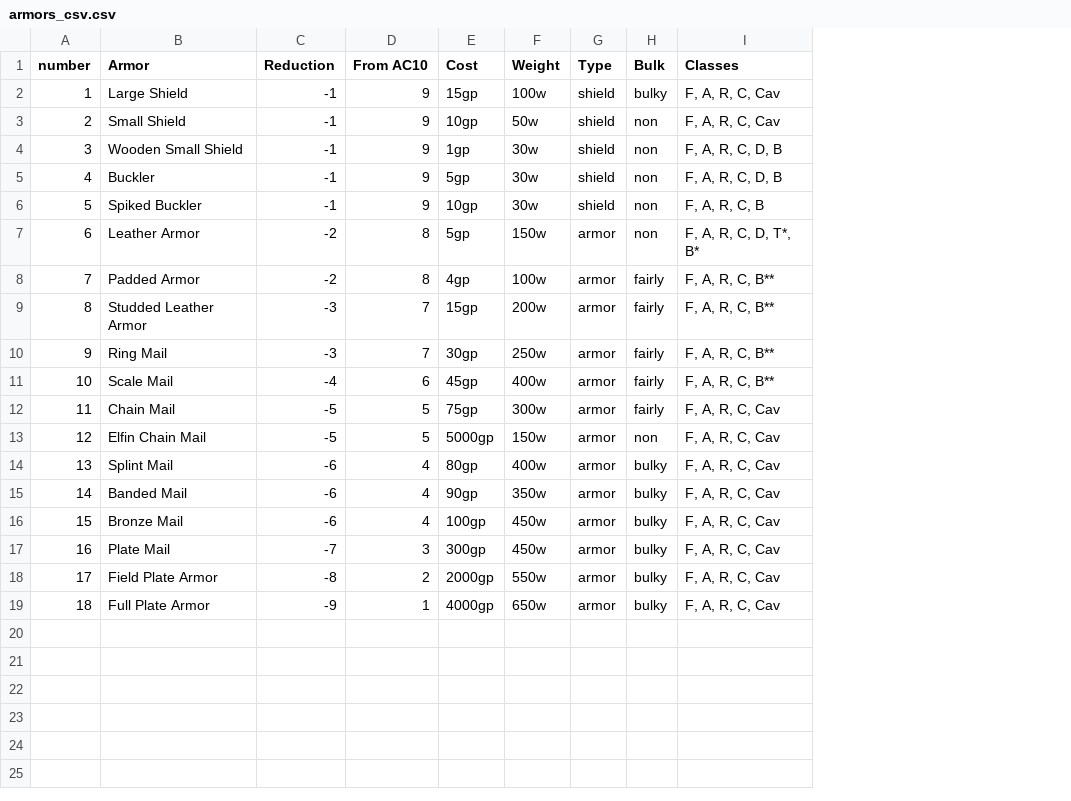
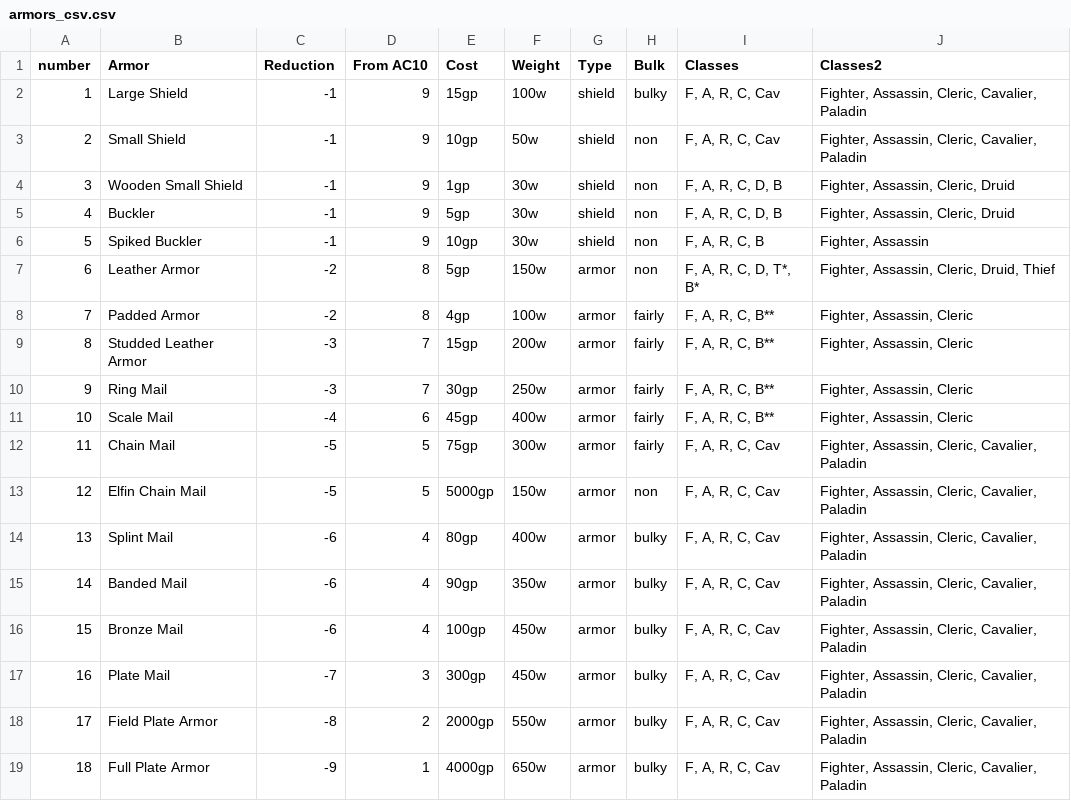
Before and after one commit to miribus/1st_ed_csheet_1, a CSV file: tables/armors_csv.csv, drawn as a sheet; the diff names each change by its address in the sheet, - before the commit and + after, or states it on an @@ line.

Commit message:
functions: item shop through provisions works, displays money, inventory and weight updates calculation for weight/encumbrance/armor and movement rate included levels and XP for 2nd level noted added weapon preferences for Ranger spec, Cavaliers and UA Paladins item shop will now filter acceptable items for your class
Todo:
add +/- hit/dmg adjustments for str, dex, spec, 2x spec, non-prof
adjust for ACs
Roll animals?

UI:
Need to decide on UI method
Basic (HTML)
Basic (Tkinter, bundled exe)
Basic (PyGame, bundled exe)

Major issue with Pygame is the complexity in the pyinstaller file
Although I could always include the data backup files in the exported
.zip with a readme for proper file structure...
Or... force python to create the proper structure.

Basic HTML probably my best bet, most familiar, using Flask

Tkinter is an option... might be the fastest, probably ugliest.

```diff
--- a/tables/armors_csv.csv
+++ b/tables/armors_csv.csv
+column J (Classes2), rows 2-19: Fighter, Assassin, Cleric, Cavalier, Paladin | Fighter, Assassin, Cleric, Cavalier, Paladin | Fighter, Assassin, Cleric, Druid | Fighter, Assassin, Cleric, Druid | Fighter, Assassin | Fighter, Assassin, Cleric, Druid, Thief | Fighter, Assassin, Cleric | Fighter, Assassin, Cleric | Fighter, Assassin, Cleric | Fighter, Assassin, Cleric | Fighter, Assassin, Cleric, Cavalier, Paladin | Fighter, Assassin, Cleric, Cavalier, Paladin | Fighter, Assassin, Cleric, Cavalier, Paladin | Fighter, Assassin, Cleric, Cavalier, Paladin | Fighter, Assassin, Cleric, Cavalier, Paladin | Fighter, Assassin, Cleric, Cavalier, Paladin | Fighter, Assassin, Cleric, Cavalier, Paladin | Fighter, Assassin, Cleric, Cavalier, Paladin
```
Also changed, not shown: 3 other files.
